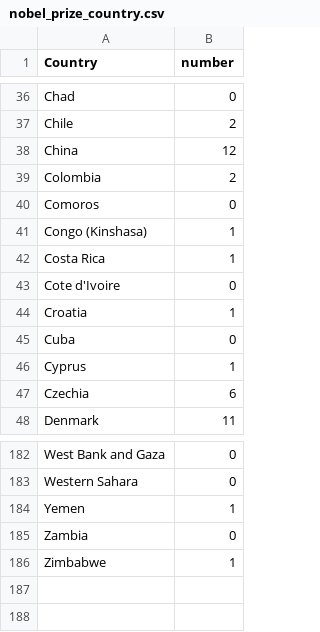
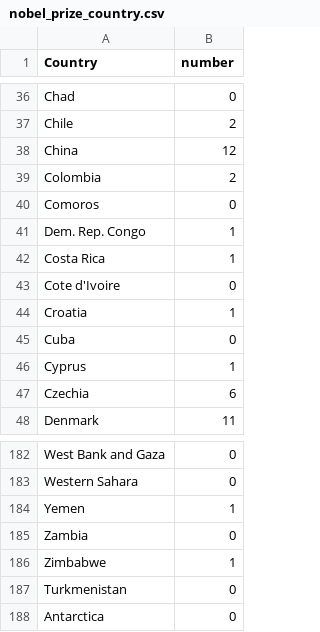
Before and after one commit to suhaaskataria/3179, a CSV file: nobel_prize_country.csv, drawn as a sheet; only a part is shown, gaps mark what is left out.

Commit message:
Add files via upload

```diff
--- a/nobel_prize_country.csv
+++ b/nobel_prize_country.csv
@@ -40,3 +40,3 @@ Colombia,2
 Comoros,0
-Congo (Kinshasa),1
+Dem. Rep. Congo,1
 Costa Rica,1
@@ -186 +186,3 @@ Zambia,0
 Zimbabwe,1
+Turkmenistan,0
+Antarctica,0
```
